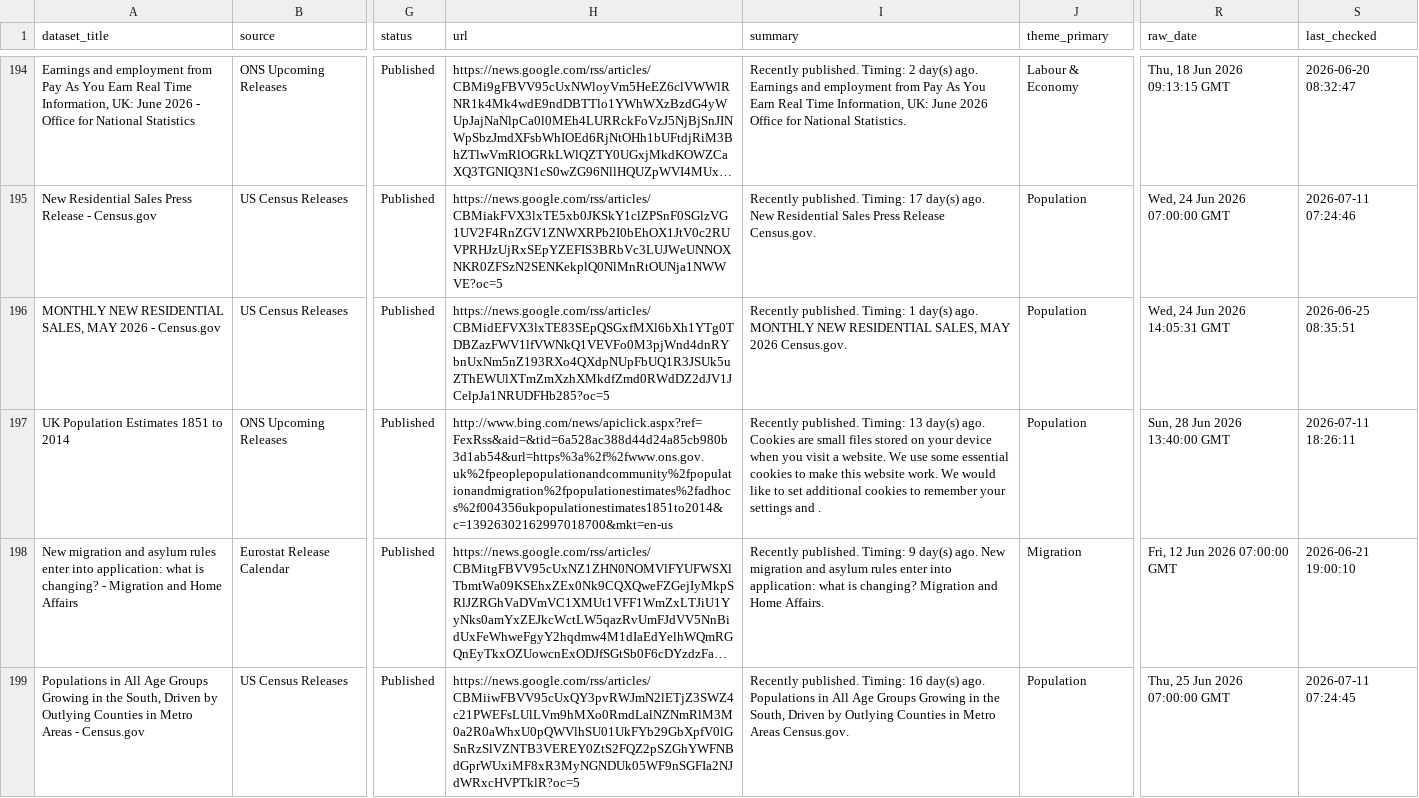
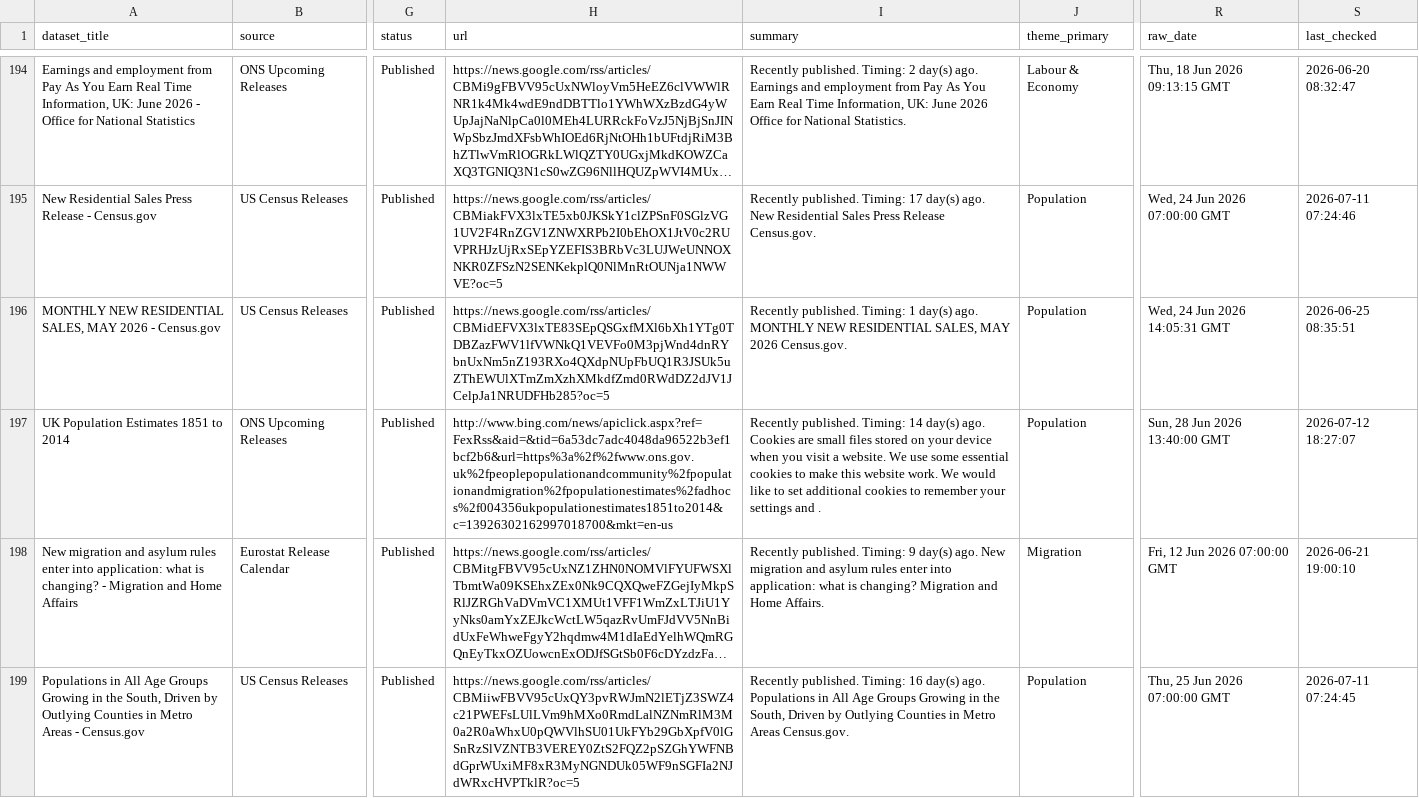
Before and after one commit to shamshxis/lcds-popdatarelease, a CSV file: data/dataset_tracker.csv, drawn as a sheet; only a part is shown, gaps mark what is left out; long unchanged cells end in …; the diff covers the shown part only; the diff names each change by its address in the sheet, - before the commit and + after, or states it on an @@ line.

```diff
--- a/data/dataset_tracker.csv
+++ b/data/dataset_tracker.csv
-H197 (url): http://www.bing.com/news/apiclick.aspx?ref=FexRss&aid=&tid=6a528ac388d44d24a85cb980b3d1ab54&url=https%3a%2f%2fwww.ons.gov.uk%2fpeoplepopulationandcommunity%2fpopulationandmigration%2fpopulationestimates%2fadhocs%2f004356ukpopulationestimates1851to2014&c=13926302162997018700&mkt=en-us
+H197 (url): http://www.bing.com/news/apiclick.aspx?ref=FexRss&aid=&tid=6a53dc7adc4048da96522b3ef1bcf2b6&url=https%3a%2f%2fwww.ons.gov.uk%2fpeoplepopulationandcommunity%2fpopulationandmigration%2fpopulationestimates%2fadhocs%2f004356ukpopulationestimates1851to2014&c=13926302162997018700&mkt=en-us
-I197 (summary): …published. Timing: 13 day(s) ago.…
+I197 (summary): …published. Timing: 14 day(s) ago.…
-S197 (last_checked): 2026-07-11 18:26:11
+S197 (last_checked): 2026-07-12 18:27:07
```
Also changed, not shown: 45 edited cells elsewhere in this file, 3 other files.
